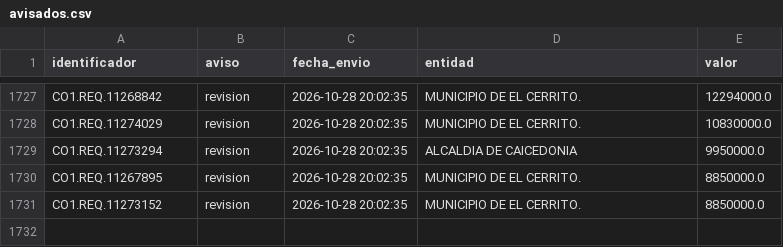
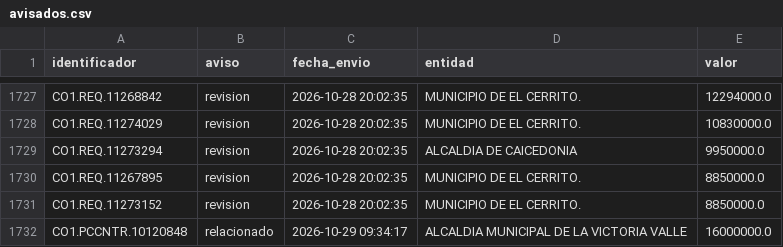
Before and after one commit to jlzmontenegro/contratacion-urgencia-manifiesta-valle, a CSV file: datos/avisados.csv, drawn as a sheet; only a part is shown, gaps mark what is left out.

```diff
--- a/datos/avisados.csv
+++ b/datos/avisados.csv
@@ -1731 +1731,2 @@ CO1.REQ.11267895,revision,2026-10-28 20:02:35,MUNICIPIO DE EL CERRITO.,8850000.0
 CO1.REQ.11273152,revision,2026-10-28 20:02:35,MUNICIPIO DE EL CERRITO.,8850000.0
+CO1.PCCNTR.10120848,relacionado,2026-10-29 09:34:17,ALCALDIA MUNICIPAL DE LA VICTORIA VALLE,16000000.0
```
Also changed, not shown: 23 other files.
